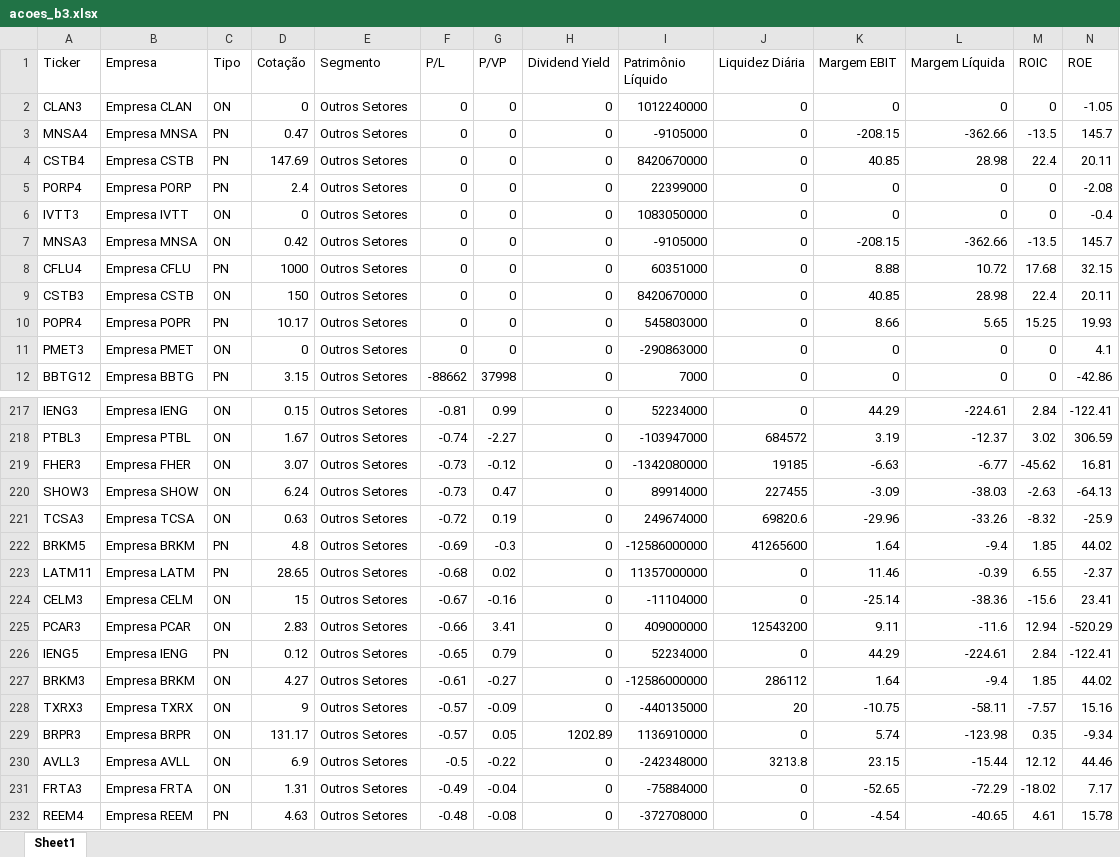
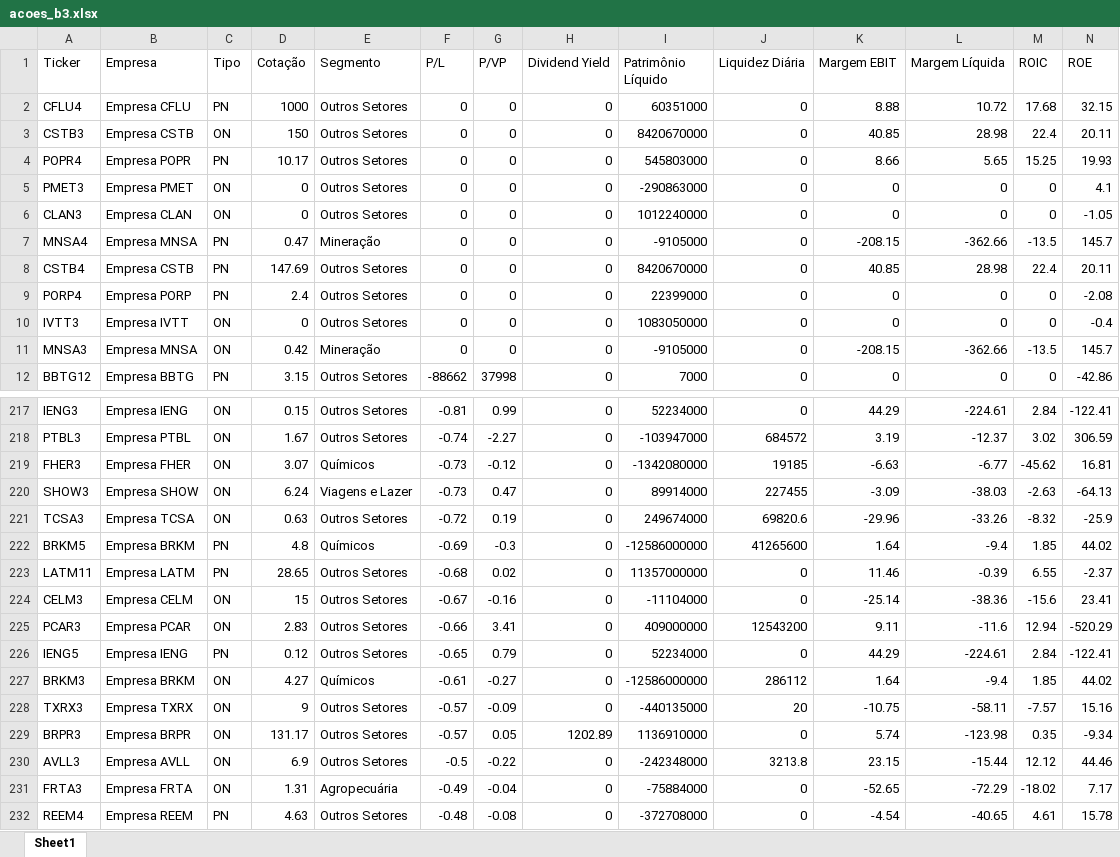
Before and after one commit to hralbaradostm-hue/dashboard-acoes, an Excel workbook: acoes_b3.xlsx, sheet Sheet1, drawn as a sheet; only a part is shown, gaps mark what is left out; values as stored, in another font and other column widths than the file's, no borders; removed rows and columns are numbered as before the commit, all else as after; rows hold the shown columns only; the diff covers the shown part only; the diff names each change by its address in the sheet, - before the commit and + after, or states it on an @@ line.

```diff
--- a/acoes_b3.xlsx (sheet Sheet1)
+++ b/acoes_b3.xlsx (sheet Sheet1)
-row 3: MNSA4 | Empresa MNSA | PN | 0.47 | Outros Setores | 0 | 0 | 0 | -9105000 | 0 | -208.15 | -362.66 | -13.5 | 145.7
-row 7: MNSA3 | Empresa MNSA | ON | 0.42 | Outros Setores | 0 | 0 | 0 | -9105000 | 0 | -208.15 | -362.66 | -13.5 | 145.7
@@ row 2 moved to row 6: CLAN3 @@
+row 7: MNSA4 | Empresa MNSA | PN | 0.47 | Mineração | 0 | 0 | 0 | -9105000 | 0 | -208.15 | -362.66 | -13.5 | 145.7
@@ row 4 moved to row 8: CSTB4 @@
@@ row 5 moved to row 9: PORP4 @@
@@ row 6 moved to row 10: IVTT3 @@
+row 11: MNSA3 | Empresa MNSA | ON | 0.42 | Mineração | 0 | 0 | 0 | -9105000 | 0 | -208.15 | -362.66 | -13.5 | 145.7
-E219 (Segmento): Outros Setores
+E219 (Segmento): Químicos
-E220 (Segmento): Outros Setores
+E220 (Segmento): Viagens e Lazer
-E222 (Segmento): Outros Setores
+E222 (Segmento): Químicos
-E227 (Segmento): Outros Setores
+E227 (Segmento): Químicos
-E231 (Segmento): Outros Setores
+E231 (Segmento): Agropecuária
```
Also changed, not shown: 1 added row, 1 removed row, 36 moved rows and 50 edited cells elsewhere in this sheet, 1 other file.
